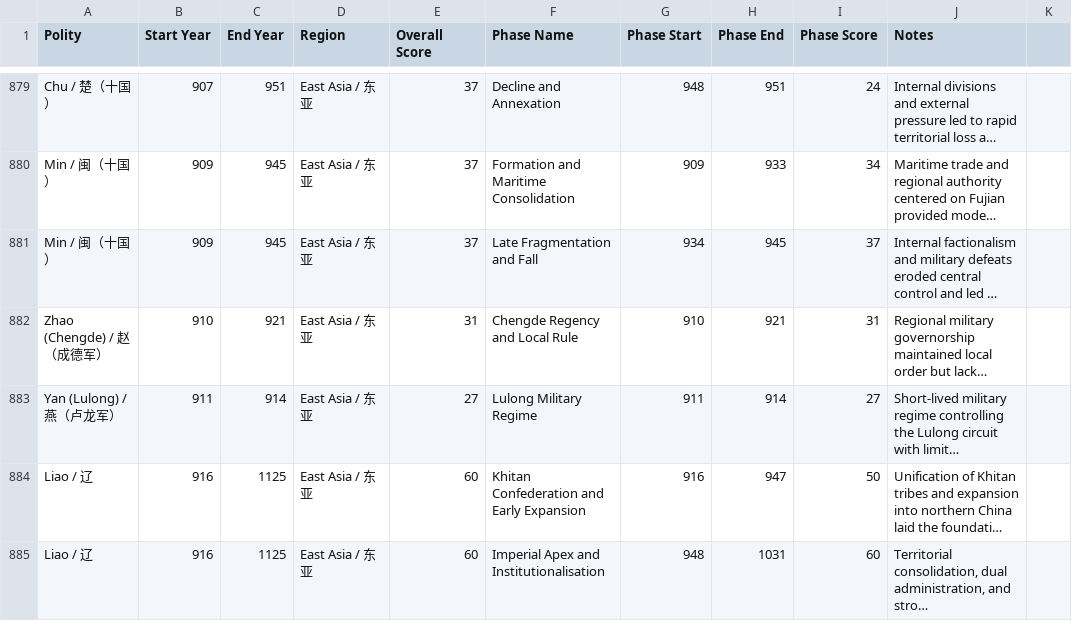
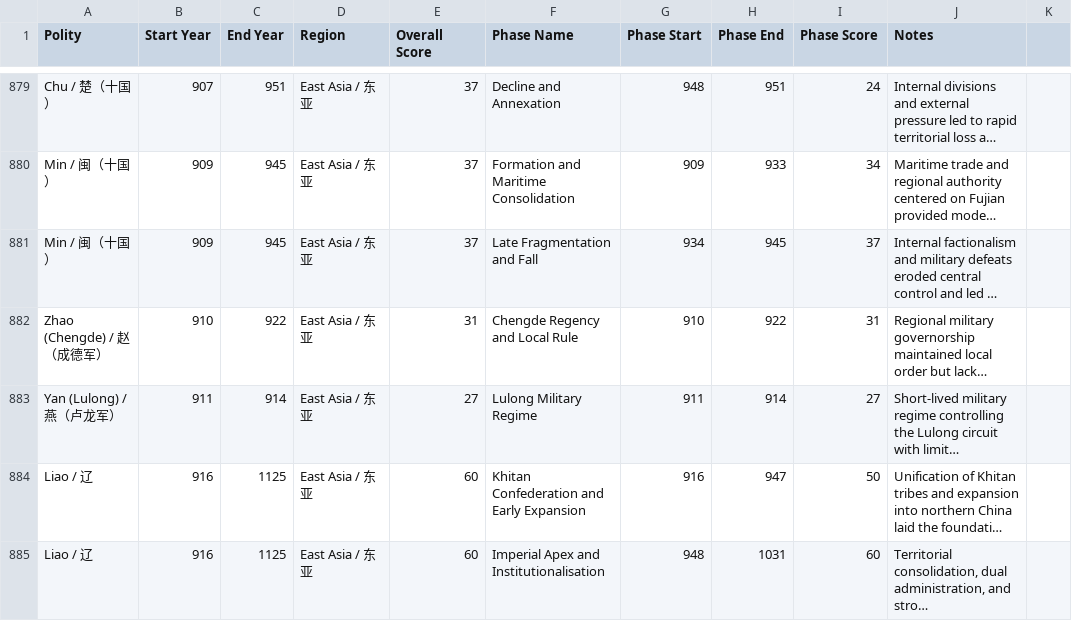
Before and after one commit to XuhuiJin1215/Historical-Polities, a CSV file: phases.csv, drawn as a sheet; only a part is shown, gaps mark what is left out; long unchanged cells end in …; the diff names each change by its address in the sheet, - before the commit and + after, or states it on an @@ line.

Commit message:
Updated Zhao-Chengde

```diff
--- a/phases.csv
+++ b/phases.csv
-C882 (End Year): 921
+C882 (End Year): 922
-H882 (Phase End): 921
+H882 (Phase End): 922
```
